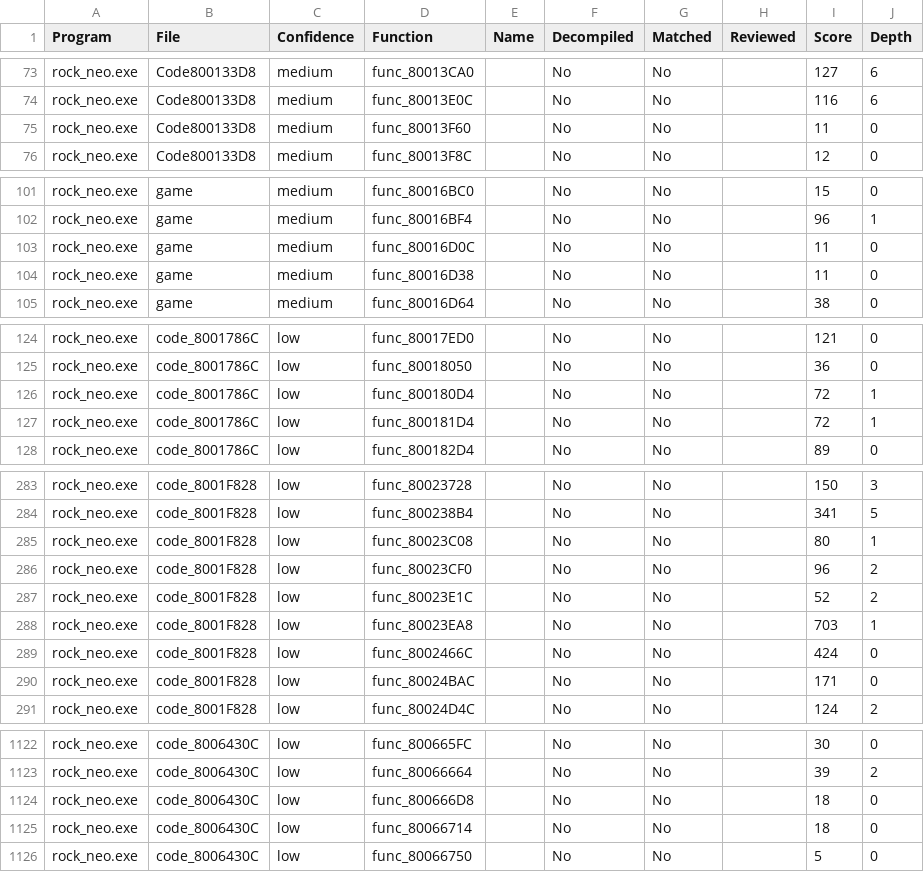
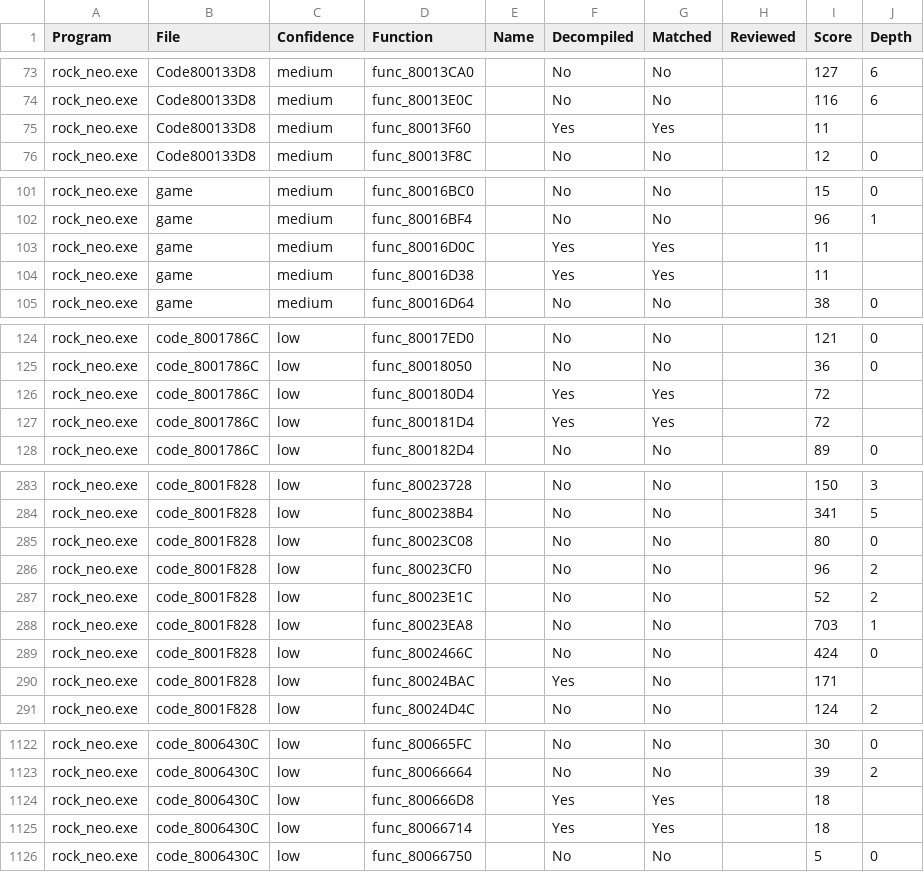
Before and after one commit to rickdgray/MegaManLegendsDecomp, a CSV file: functions.csv, drawn as a sheet; only a part is shown, gaps mark what is left out; the diff covers the shown part only.

Commit message:
decompiled some twins

```diff
--- a/functions.csv
+++ b/functions.csv
@@ -74,3 +74,3 @@ rock_neo.exe,Code800133D8,medium,func_80013CA0,,No,No,,127,6
 rock_neo.exe,Code800133D8,medium,func_80013E0C,,No,No,,116,6
-rock_neo.exe,Code800133D8,medium,func_80013F60,,No,No,,11,0
+rock_neo.exe,Code800133D8,medium,func_80013F60,,Yes,Yes,,11,
 rock_neo.exe,Code800133D8,medium,func_80013F8C,,No,No,,12,0
@@ -102,4 +102,4 @@ rock_neo.exe,game,medium,func_80016BC0,,No,No,,15,0
 rock_neo.exe,game,medium,func_80016BF4,,No,No,,96,1
-rock_neo.exe,game,medium,func_80016D0C,,No,No,,11,0
-rock_neo.exe,game,medium,func_80016D38,,No,No,,11,0
+rock_neo.exe,game,medium,func_80016D0C,,Yes,Yes,,11,
+rock_neo.exe,game,medium,func_80016D38,,Yes,Yes,,11,
 rock_neo.exe,game,medium,func_80016D64,,No,No,,38,0
@@ -125,4 +125,4 @@ rock_neo.exe,code_8001786C,low,func_80017ED0,,No,No,,121,0
 rock_neo.exe,code_8001786C,low,func_80018050,,No,No,,36,0
-rock_neo.exe,code_8001786C,low,func_800180D4,,No,No,,72,1
-rock_neo.exe,code_8001786C,low,func_800181D4,,No,No,,72,1
+rock_neo.exe,code_8001786C,low,func_800180D4,,Yes,Yes,,72,
+rock_neo.exe,code_8001786C,low,func_800181D4,,Yes,Yes,,72,
 rock_neo.exe,code_8001786C,low,func_800182D4,,No,No,,89,0
@@ -284,3 +284,3 @@ rock_neo.exe,code_8001F828,low,func_80023728,,No,No,,150,3
 rock_neo.exe,code_8001F828,low,func_800238B4,,No,No,,341,5
-rock_neo.exe,code_8001F828,low,func_80023C08,,No,No,,80,1
+rock_neo.exe,code_8001F828,low,func_80023C08,,No,No,,80,0
 rock_neo.exe,code_8001F828,low,func_80023CF0,,No,No,,96,2
@@ -289,3 +289,3 @@ rock_neo.exe,code_8001F828,low,func_80023EA8,,No,No,,703,1
 rock_neo.exe,code_8001F828,low,func_8002466C,,No,No,,424,0
-rock_neo.exe,code_8001F828,low,func_80024BAC,,No,No,,171,0
+rock_neo.exe,code_8001F828,low,func_80024BAC,,Yes,No,,171,
 rock_neo.exe,code_8001F828,low,func_80024D4C,,No,No,,124,2
@@ -1123,4 +1123,4 @@ rock_neo.exe,code_8006430C,low,func_800665FC,,No,No,,30,0
 rock_neo.exe,code_8006430C,low,func_80066664,,No,No,,39,2
-rock_neo.exe,code_8006430C,low,func_800666D8,,No,No,,18,0
-rock_neo.exe,code_8006430C,low,func_80066714,,No,No,,18,0
+rock_neo.exe,code_8006430C,low,func_800666D8,,Yes,Yes,,18,
+rock_neo.exe,code_8006430C,low,func_80066714,,Yes,Yes,,18,
 rock_neo.exe,code_8006430C,low,func_80066750,,No,No,,5,0
```
Also changed, not shown: 8 edited cells elsewhere in this file, 16 other files.
